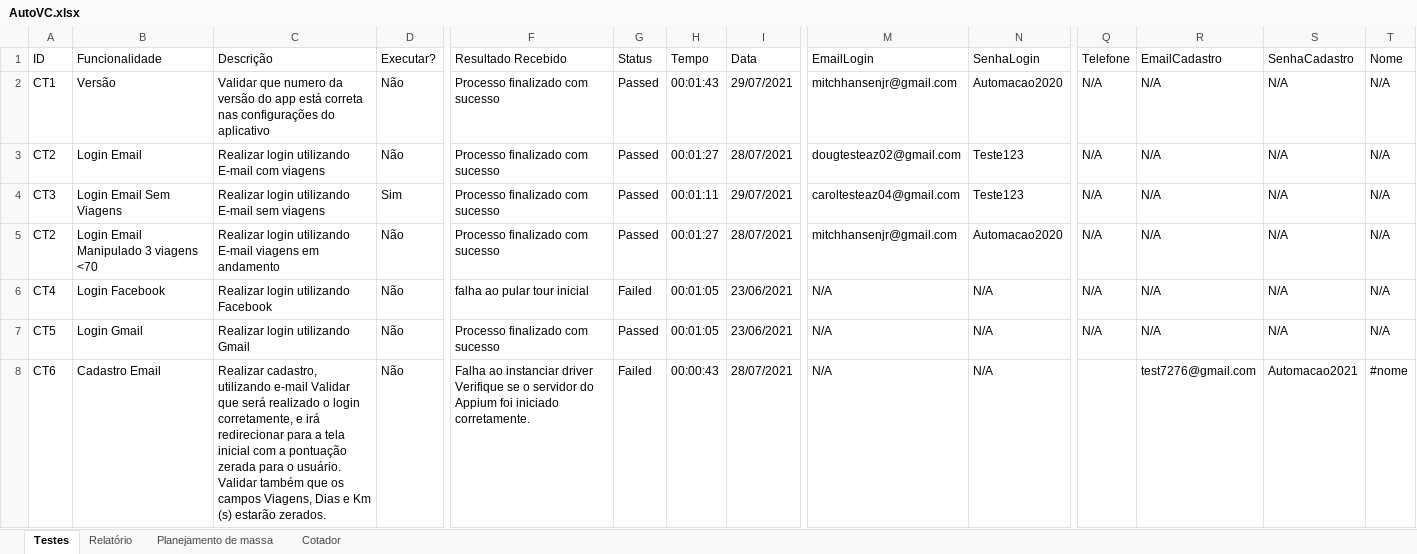
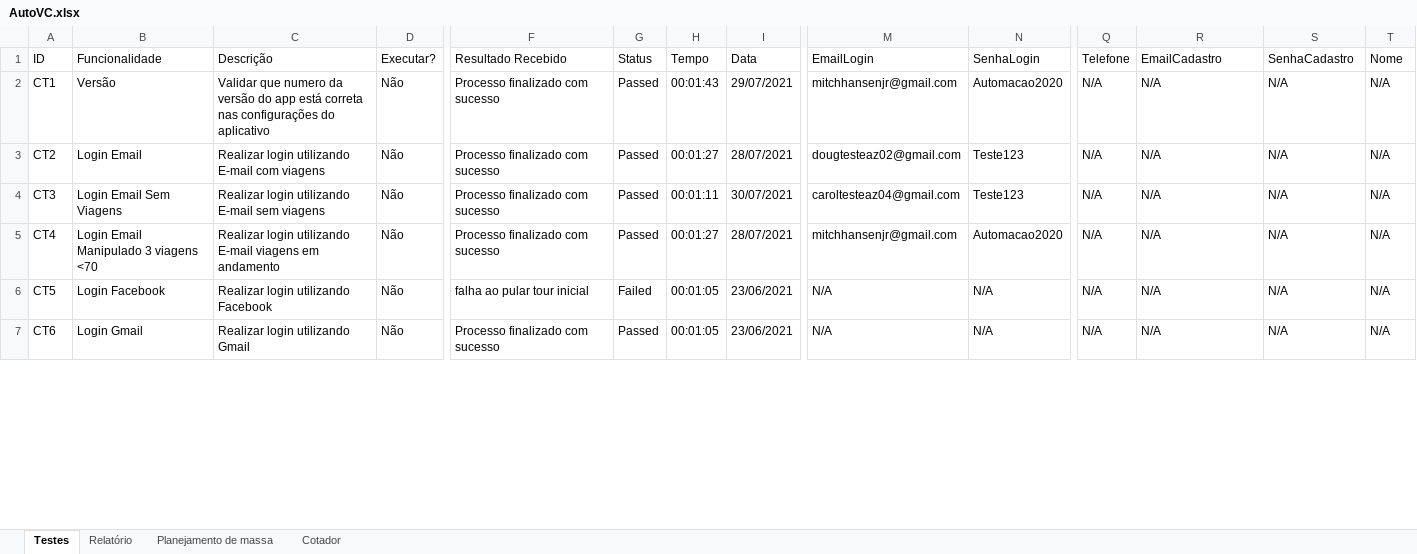
Before and after one commit to EverisAutomacao/Auto.vc, an Excel workbook: data/backup/AutoVC.xlsx, sheet Testes, drawn as a sheet; only a part is shown, gaps mark what is left out; values as stored, in another font and other column widths than the file's, no cell formats; conditional formats not drawn; removed rows and columns are numbered as before the commit, all else as after; rows hold the shown columns only; ↵ is a line break in a cell; the diff covers the shown part only; the diff names each change by its address in the sheet, - before the commit and + after, or states it on an @@ line.

Commit message:
teste captura cards ok

```diff
--- a/data/backup/AutoVC.xlsx (sheet Testes)
+++ b/data/backup/AutoVC.xlsx (sheet Testes)
-D4 (Executar?): Sim
+D4 (Executar?): Não
-I4 (Data): 29/07/2021
+I4 (Data): 30/07/2021
-row 5: CT2 | Login Email Manipulado 3 viagens <70 | Realizar login utilizando E-mail viagens em andamento | Não | Processo finalizado com sucesso | Passed | 00:01:27 | 28/07/2021 | mitchhansenjr@gmail.com | Automacao2020 | N/A | N/A | N/A | N/A
-B5 (Funcionalidade): Login Facebook
+B5 (Funcionalidade): Login Email Manipulado 3 viagens <70
-C5 (Descrição): Realizar login utilizando Facebook
+C5 (Descrição): Realizar login utilizando E-mail viagens em andamento
-F5 (Resultado Recebido): falha ao pular tour inicial
+F5 (Resultado Recebido): Processo finalizado com sucesso
-G5 (Status): Failed
+G5 (Status): Passed
-H5 (Tempo): 00:01:05
+H5 (Tempo): 00:01:27
-I5 (Data): 23/06/2021
+I5 (Data): 28/07/2021
-M5 (EmailLogin): N/A
+M5 (EmailLogin): mitchhansenjr@gmail.com
-N5 (SenhaLogin): N/A
+N5 (SenhaLogin): Automacao2020
-B6 (Funcionalidade): Login Gmail
+B6 (Funcionalidade): Login Facebook
-C6 (Descrição): Realizar login utilizando Gmail
+C6 (Descrição): Realizar login utilizando Facebook
-F6 (Resultado Recebido): Processo finalizado com sucesso
+F6 (Resultado Recebido): falha ao pular tour inicial
-G6 (Status): Passed
+G6 (Status): Failed
-B7 (Funcionalidade): Cadastro Email
+B7 (Funcionalidade): Login Gmail
-C7 (Descrição): Realizar cadastro, utilizando e-mail Validar que será realizado o login corretamente, e irá redirecionar para a tela inicial com a pontuação zerada para o usuário. Validar também que os campos Viagens, Dias e Km (s) estarão zerados.
+C7 (Descrição): Realizar login utilizando Gmail
-F7 (Resultado Recebido): Falha ao instanciar driver ↵ Verifique se o servidor do Appium foi iniciado corretamente.
+F7 (Resultado Recebido): Processo finalizado com sucesso
-G7 (Status): Failed
+G7 (Status): Passed
-H7 (Tempo): 00:00:43
+H7 (Tempo): 00:01:05
-I7 (Data): 28/07/2021
+I7 (Data): 23/06/2021
-Q7 (Telefone): (empty)
+Q7 (Telefone): N/A
-R7 (EmailCadastro): test7276@gmail.com
+R7 (EmailCadastro): N/A
-S7 (SenhaCadastro): Automacao2021
+S7 (SenhaCadastro): N/A
-T7 (Nome): #nome
+T7 (Nome): N/A
```
Also changed, not shown: 7 added rows, 3 removed rows and 722 edited cells elsewhere in this sheet, cell formats, data/AutoVC.xlsx, 3 other files.
